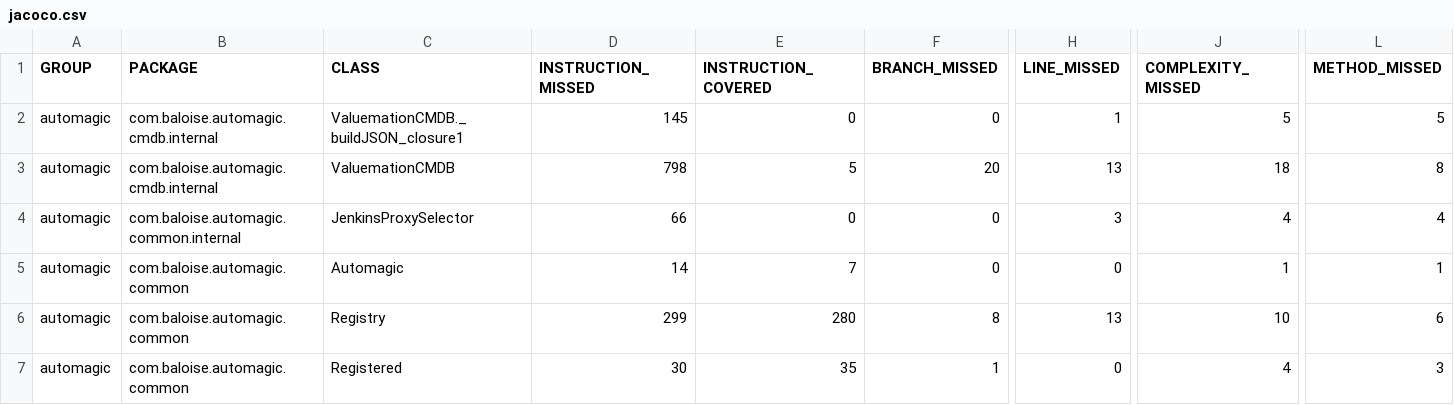
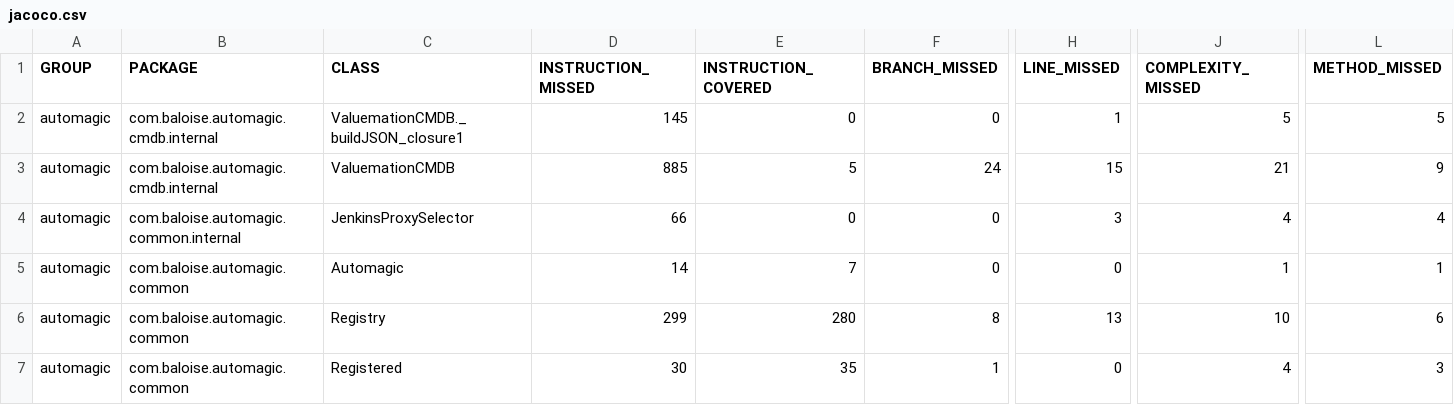
Before and after one commit to baloise/automagic, a CSV file: site/main/jacoco/jacoco.csv, drawn as a sheet; only a part is shown, gaps mark what is left out; the diff names each change by its address in the sheet, - before the commit and + after, or states it on an @@ line.

```diff
--- a/site/main/jacoco/jacoco.csv
+++ b/site/main/jacoco/jacoco.csv
-D3 (INSTRUCTION_MISSED): 798
+D3 (INSTRUCTION_MISSED): 885
-F3 (BRANCH_MISSED): 20
+F3 (BRANCH_MISSED): 24
-H3 (LINE_MISSED): 13
+H3 (LINE_MISSED): 15
-J3 (COMPLEXITY_MISSED): 18
+J3 (COMPLEXITY_MISSED): 21
-L3 (METHOD_MISSED): 8
+L3 (METHOD_MISSED): 9
```
Also changed, not shown: 9 other files.
